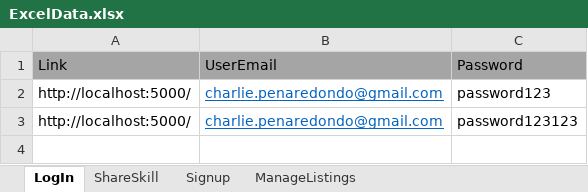
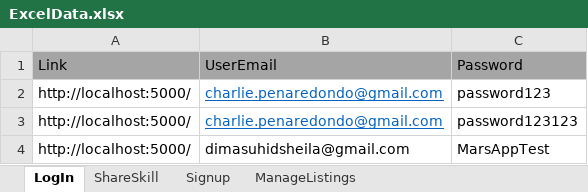
Before and after one commit to charlieglen/Sprint3.NUnit, an Excel workbook: MarsFramework/ExcelData/ExcelData.xlsx, sheet LogIn, drawn as a sheet; values as stored, in another font and other column widths than the file's, no borders; the diff names each change by its address in the sheet, - before the commit and + after, or states it on an @@ line.

Commit message:
Updated directory path in MarsResource, Added my login credentials in TestData.xls, updated Log-in source row number from TestData, Update worksamples directory.

```diff
--- a/MarsFramework/ExcelData/ExcelData.xlsx (sheet LogIn)
+++ b/MarsFramework/ExcelData/ExcelData.xlsx (sheet LogIn)
+row 4: http://localhost:5000/ | dimasuhidsheila@gmail.com | MarsAppTest
```
Also changed, not shown: 26 other files.
